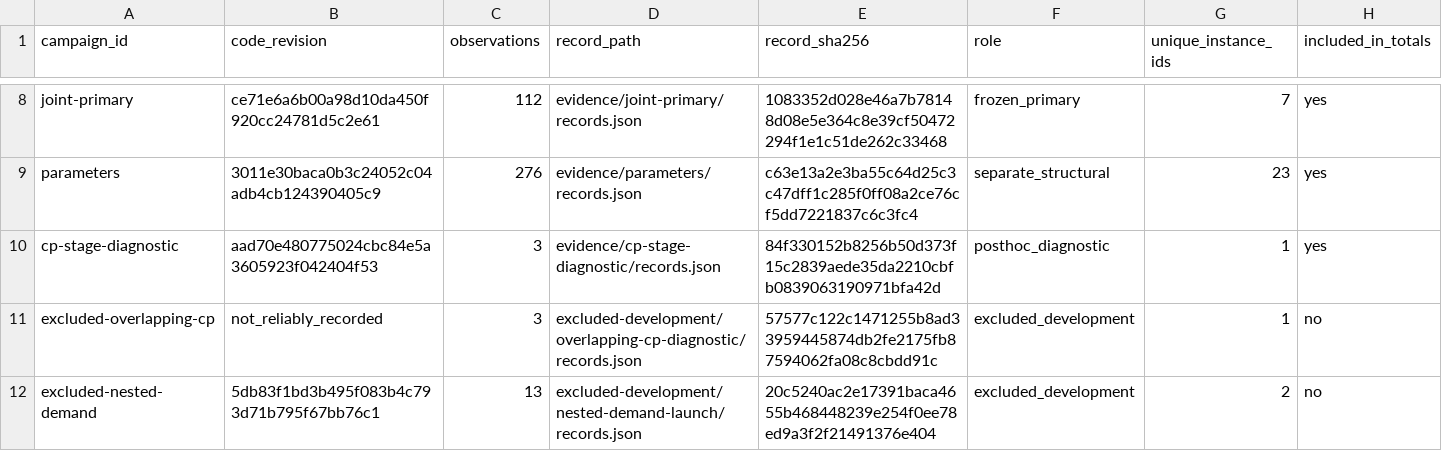
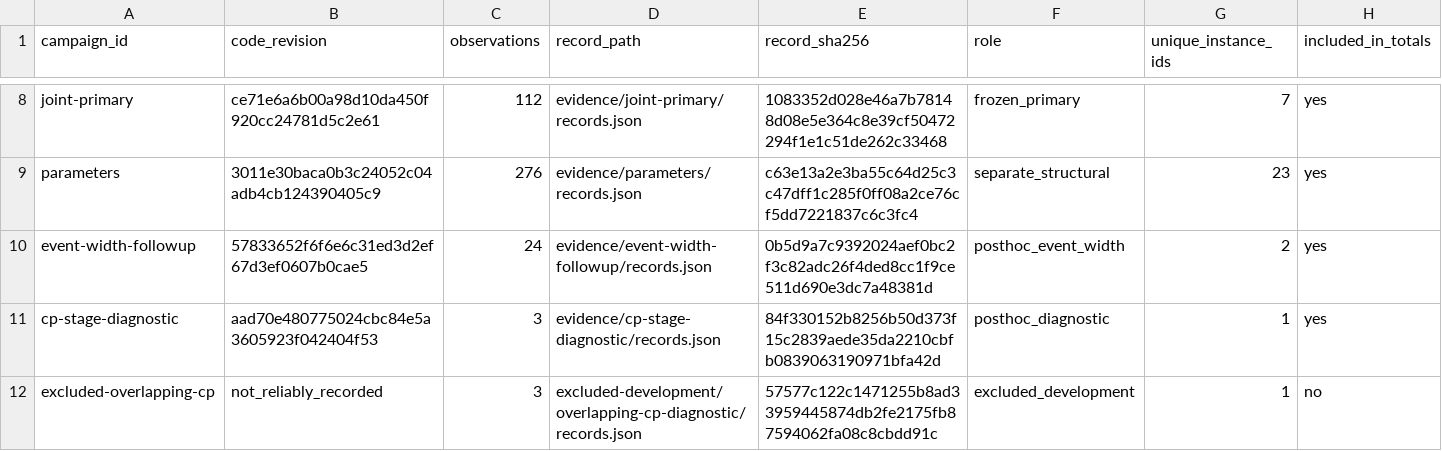
Before and after one commit to dishitaghuge01/crossfloor-accessibility-repair, a CSV file: experiments/campaign_registry.csv, drawn as a sheet; only a part is shown, gaps mark what is left out; the shorter side is filled out with more unchanged rows; the diff names each change by its address in the sheet, - before the commit and + after, or states it on an @@ line.

```diff
--- a/experiments/campaign_registry.csv
+++ b/experiments/campaign_registry.csv
+row 10: event-width-followup | 57833652f6f6e6c31ed3d2ef67d3ef0607b0cae5 | 24 | evidence/event-width-followup/records.json | 0b5d9a7c9392024aef0bc2f3c82adc26f4ded8cc1f9ce511d690e3dc7a48381d | posthoc_event_width | 2 | yes
```
Also changed, not shown: experiments/instance_registry.csv, 18 other files.
